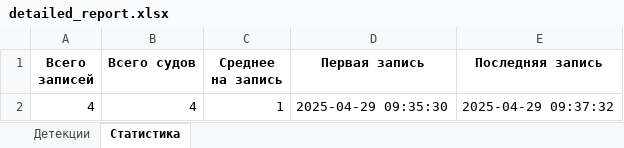
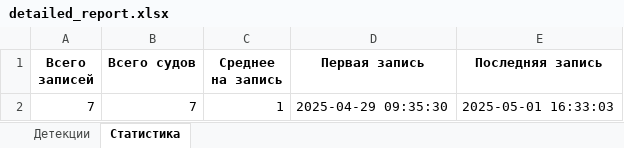
Before and after one commit to MakFio/ShipDetectorFogRain, an Excel workbook: exports/detailed_report.xlsx, sheet Статистика, drawn as a sheet; values as stored, in another font and other column widths than the file's, no borders; removed rows and columns are numbered as before the commit, all else as after; the diff names each change by its address in the sheet, - before the commit and + after, or states it on an @@ line.

```diff
--- a/exports/detailed_report.xlsx (sheet Статистика)
+++ b/exports/detailed_report.xlsx (sheet Статистика)
-row 2: 4 | 4 | 1 | 2025-04-29 09:35:30 | 2025-04-29 09:37:32
+row 2: 7 | 7 | 1 | 2025-04-29 09:35:30 | 2025-05-01 16:33:03
```
Also changed, not shown: sheet Детекции, 34 other files.
